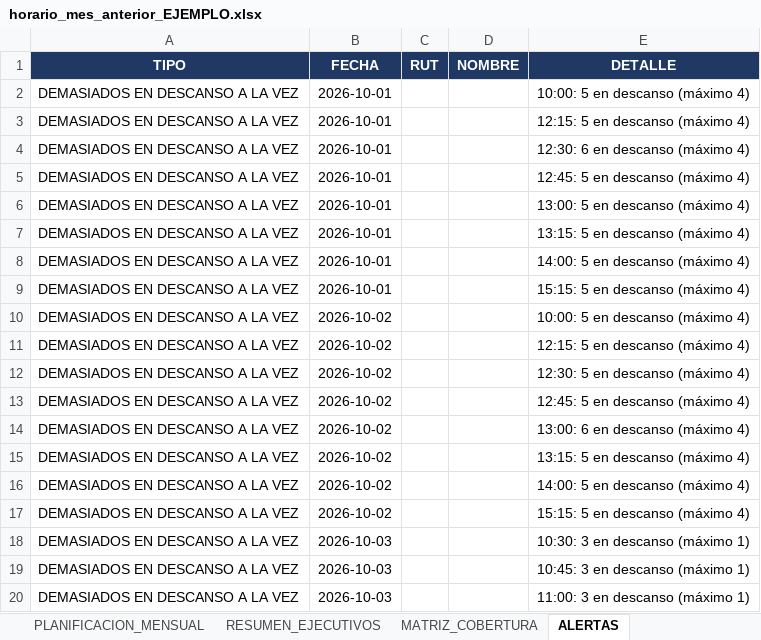
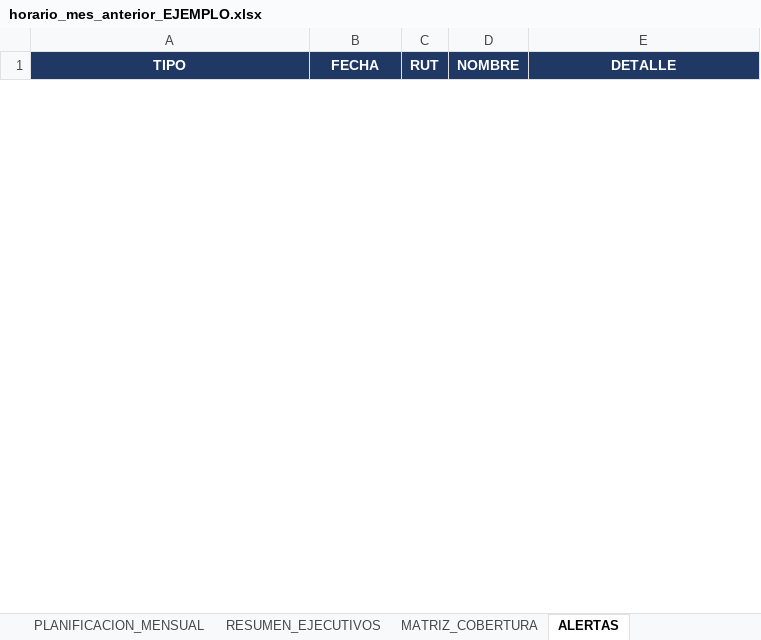
Before and after one commit to NotProblem001/Libro-GHE, an Excel workbook: plantillas/horario_mes_anterior_EJEMPLO.xlsx, sheet ALERTAS, drawn as a sheet; only a part is shown; values as stored, in another font and other column widths than the file's, no borders; removed rows and columns are numbered as before the commit, all else as after; the diff covers the shown part only; the diff names each change by its address in the sheet, - before the commit and + after, or states it on an @@ line.

Commit message:
Actualiza README.md y motor_turnos.py para aclarar el cálculo de alertas y el máximo en descanso; modifica plantillas de Excel de ejemplo.

```diff
--- a/plantillas/horario_mes_anterior_EJEMPLO.xlsx (sheet ALERTAS)
+++ b/plantillas/horario_mes_anterior_EJEMPLO.xlsx (sheet ALERTAS)
-row 2: DEMASIADOS EN DESCANSO A LA VEZ | 2026-10-01 |  |  | 10:00: 5 en descanso (máximo 4)
-row 3: DEMASIADOS EN DESCANSO A LA VEZ | 2026-10-01 |  |  | 12:15: 5 en descanso (máximo 4)
-row 4: DEMASIADOS EN DESCANSO A LA VEZ | 2026-10-01 |  |  | 12:30: 6 en descanso (máximo 4)
-row 5: DEMASIADOS EN DESCANSO A LA VEZ | 2026-10-01 |  |  | 12:45: 5 en descanso (máximo 4)
-row 6: DEMASIADOS EN DESCANSO A LA VEZ | 2026-10-01 |  |  | 13:00: 5 en descanso (máximo 4)
-row 7: DEMASIADOS EN DESCANSO A LA VEZ | 2026-10-01 |  |  | 13:15: 5 en descanso (máximo 4)
-row 8: DEMASIADOS EN DESCANSO A LA VEZ | 2026-10-01 |  |  | 14:00: 5 en descanso (máximo 4)
-row 9: DEMASIADOS EN DESCANSO A LA VEZ | 2026-10-01 |  |  | 15:15: 5 en descanso (máximo 4)
-row 10: DEMASIADOS EN DESCANSO A LA VEZ | 2026-10-02 |  |  | 10:00: 5 en descanso (máximo 4)
-row 11: DEMASIADOS EN DESCANSO A LA VEZ | 2026-10-02 |  |  | 12:15: 5 en descanso (máximo 4)
-row 12: DEMASIADOS EN DESCANSO A LA VEZ | 2026-10-02 |  |  | 12:30: 5 en descanso (máximo 4)
-row 13: DEMASIADOS EN DESCANSO A LA VEZ | 2026-10-02 |  |  | 12:45: 5 en descanso (máximo 4)
-row 14: DEMASIADOS EN DESCANSO A LA VEZ | 2026-10-02 |  |  | 13:00: 6 en descanso (máximo 4)
-row 15: DEMASIADOS EN DESCANSO A LA VEZ | 2026-10-02 |  |  | 13:15: 5 en descanso (máximo 4)
-row 16: DEMASIADOS EN DESCANSO A LA VEZ | 2026-10-02 |  |  | 14:00: 5 en descanso (máximo 4)
-row 17: DEMASIADOS EN DESCANSO A LA VEZ | 2026-10-02 |  |  | 15:15: 5 en descanso (máximo 4)
-row 18: DEMASIADOS EN DESCANSO A LA VEZ | 2026-10-03 |  |  | 10:30: 3 en descanso (máximo 1)
-row 19: DEMASIADOS EN DESCANSO A LA VEZ | 2026-10-03 |  |  | 10:45: 3 en descanso (máximo 1)
-row 20: DEMASIADOS EN DESCANSO A LA VEZ | 2026-10-03 |  |  | 11:00: 3 en descanso (máximo 1)
```
Also changed, not shown: 1 added row and 98 removed rows elsewhere in this sheet, sheet PLANIFICACION_MENSUAL, plantillas/PLANTILLA_MES_EJEMPLO.xlsx, 2 other files.
